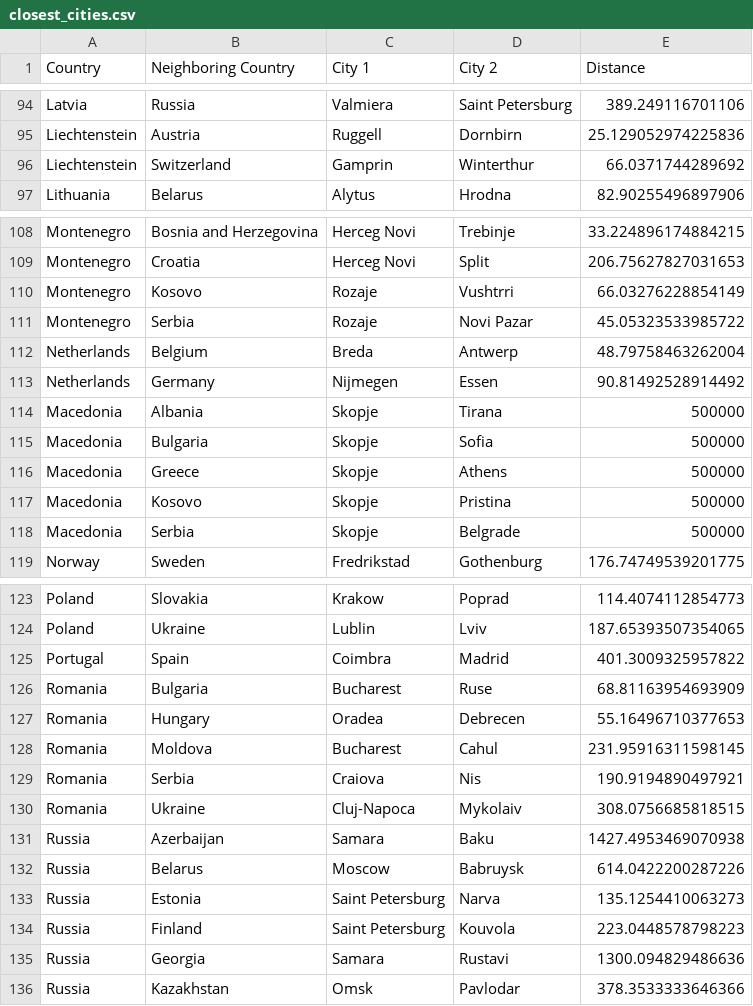
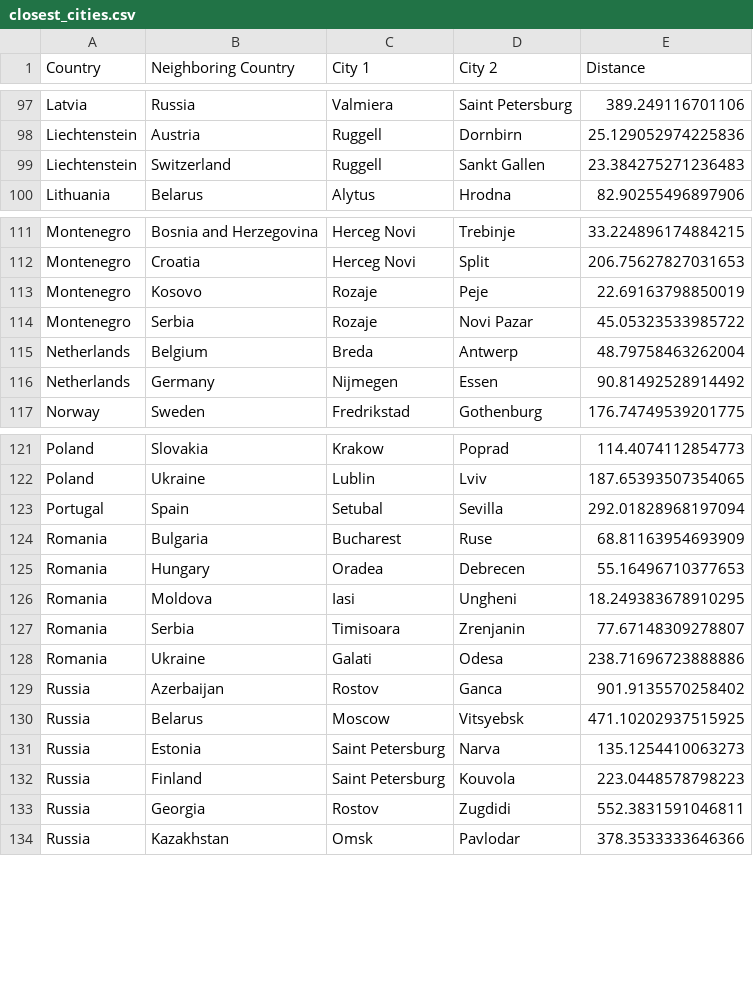
Before and after one commit to elliotpk/DSMSim, a CSV file: Src/Database/Network_Database/closest_cities.csv, drawn as a sheet; only a part is shown, gaps mark what is left out; the diff covers the shown part only.

```diff
--- a/Src/Database/Network_Database/closest_cities.csv
+++ b/Src/Database/Network_Database/closest_cities.csv
@@ -95,3 +98,3 @@ Latvia,Russia,Valmiera,Saint Petersburg,389.249116701106
 Liechtenstein,Austria,Ruggell,Dornbirn,25.129052974225836
-Liechtenstein,Switzerland,Gamprin,Winterthur,66.0371744289692
+Liechtenstein,Switzerland,Ruggell,Sankt Gallen,23.384275271236483
 Lithuania,Belarus,Alytus,Hrodna,82.90255496897906
@@ -109,3 +112,3 @@ Montenegro,Bosnia and Herzegovina,Herceg Novi,Trebinje,33.224896174884215
 Montenegro,Croatia,Herceg Novi,Split,206.75627827031653
-Montenegro,Kosovo,Rozaje,Vushtrri,66.03276228854149
+Montenegro,Kosovo,Rozaje,Peje,22.69163798850019
 Montenegro,Serbia,Rozaje,Novi Pazar,45.05323533985722
@@ -113,7 +116,2 @@ Netherlands,Belgium,Breda,Antwerp,48.79758463262004
 Netherlands,Germany,Nijmegen,Essen,90.81492528914492
-Macedonia,Albania,Skopje,Tirana,500000
-Macedonia,Bulgaria,Skopje,Sofia,500000
-Macedonia,Greece,Skopje,Athens,500000
-Macedonia,Kosovo,Skopje,Pristina,500000
-Macedonia,Serbia,Skopje,Belgrade,500000
 Norway,Sweden,Fredrikstad,Gothenburg,176.74749539201775
@@ -124,13 +122,13 @@ Poland,Slovakia,Krakow,Poprad,114.4074112854773
 Poland,Ukraine,Lublin,Lviv,187.65393507354065
-Portugal,Spain,Coimbra,Madrid,401.3009325957822
+Portugal,Spain,Setubal,Sevilla,292.01828968197094
 Romania,Bulgaria,Bucharest,Ruse,68.81163954693909
 Romania,Hungary,Oradea,Debrecen,55.16496710377653
-Romania,Moldova,Bucharest,Cahul,231.95916311598145
-Romania,Serbia,Craiova,Nis,190.9194890497921
-Romania,Ukraine,Cluj-Napoca,Mykolaiv,308.0756685818515
-Russia,Azerbaijan,Samara,Baku,1427.4953469070938
-Russia,Belarus,Moscow,Babruysk,614.0422200287226
+Romania,Moldova,Iasi,Ungheni,18.249383678910295
+Romania,Serbia,Timisoara,Zrenjanin,77.67148309278807
+Romania,Ukraine,Galati,Odesa,238.71696723888886
+Russia,Azerbaijan,Rostov,Ganca,901.9135570258402
+Russia,Belarus,Moscow,Vitsyebsk,471.10202937515925
 Russia,Estonia,Saint Petersburg,Narva,135.1254410063273
 Russia,Finland,Saint Petersburg,Kouvola,223.0448578798223
-Russia,Georgia,Samara,Rustavi,1300.094829486636
+Russia,Georgia,Rostov,Zugdidi,552.3831591046811
 Russia,Kazakhstan,Omsk,Pavlodar,378.3533333646366
```
Also changed, not shown: 3 added rows, 1 removed row and 93 edited cells elsewhere in this file, Src/Database/Network_Database/AdjMatrix.csv, Src/Database/Network_Database/output.csv, 6 other files.
